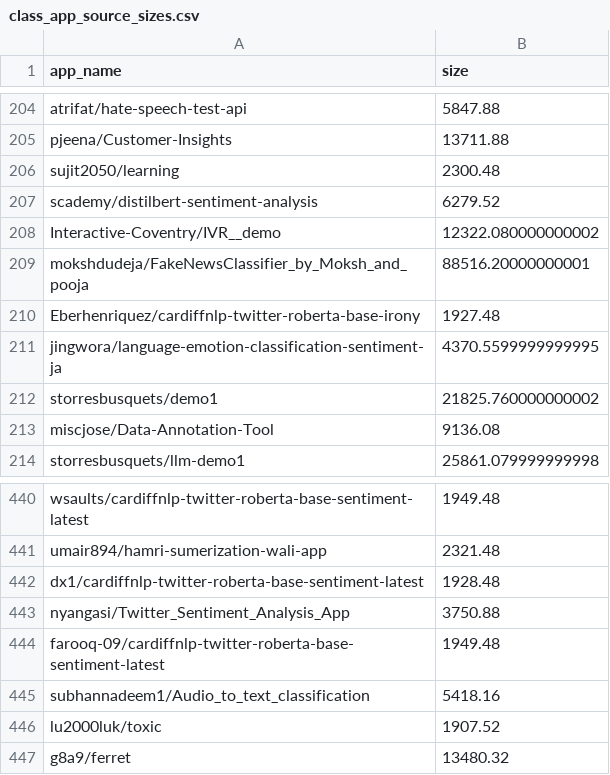
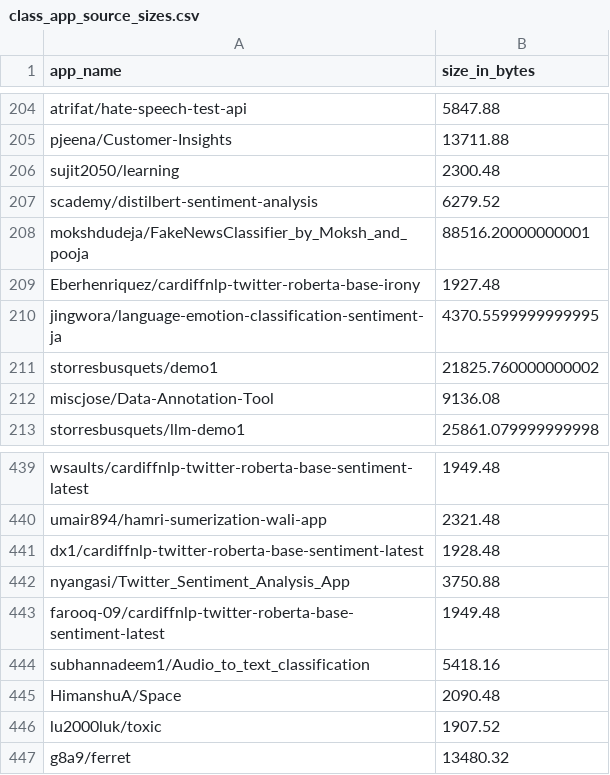
Before and after one commit to Zahin52/classifier_vs_generator, a CSV file: all_csv_data/class_app_source_sizes.csv, drawn as a sheet; only a part is shown, gaps mark what is left out; the diff covers the shown part only.

```diff
--- a/all_csv_data/class_app_source_sizes.csv
+++ b/all_csv_data/class_app_source_sizes.csv
@@ -1 +1 @@
-app_name,size
+app_name,size_in_bytes
@@ -207,3 +207,2 @@ sujit2050/learning,2300.48
 scademy/distilbert-sentiment-analysis,6279.52
-Interactive-Coventry/IVR__demo,12322.080000000002
 mokshdudeja/FakeNewsClassifier_by_Moksh_and_pooja,88516.20000000001
@@ -445,2 +444,3 @@ farooq-09/cardiffnlp-twitter-roberta-base-sentiment-latest,1949.48
 subhannadeem1/Audio_to_text_classification,5418.16
+HimanshuA/Space,2090.48
 lu2000luk/toxic,1907.52
```
Also changed, not shown: 1 added row and 26 removed rows elsewhere in this file, all_csv_data/Classification_model_full_data.csv, all_csv_data/classification_app_count.csv, 11 other files.
